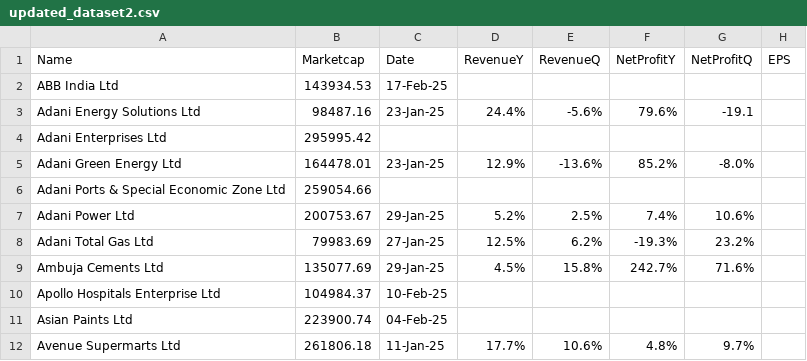
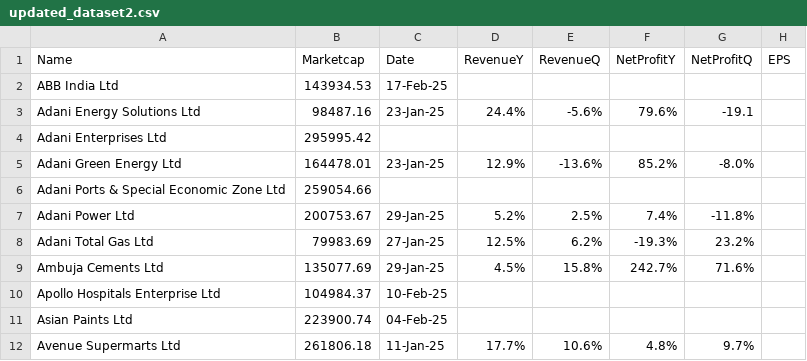
Before and after one commit to locationreviewx/ReviewXwebsite, a CSV file: updated_dataset2.csv, drawn as a sheet; only a part is shown.

Commit message:
Update updated_dataset2.csv

```diff
--- a/updated_dataset2.csv
+++ b/updated_dataset2.csv
@@ -6,3 +6,3 @@ Adani Green Energy Ltd,164478.01,23-Jan-25,12.9%,-13.6%,85.2%,-8.0%,
 Adani Ports & Special Economic Zone Ltd,259054.66,,,,,,
-Adani Power Ltd,200753.67,29-Jan-25,5.2%,2.5%,7.4%,10.6%,
+Adani Power Ltd,200753.67,29-Jan-25,5.2%,2.5%,7.4%,-11.8%,
 Adani Total Gas Ltd,79983.69,27-Jan-25,12.5%,6.2%,-19.3%,23.2%,
```
